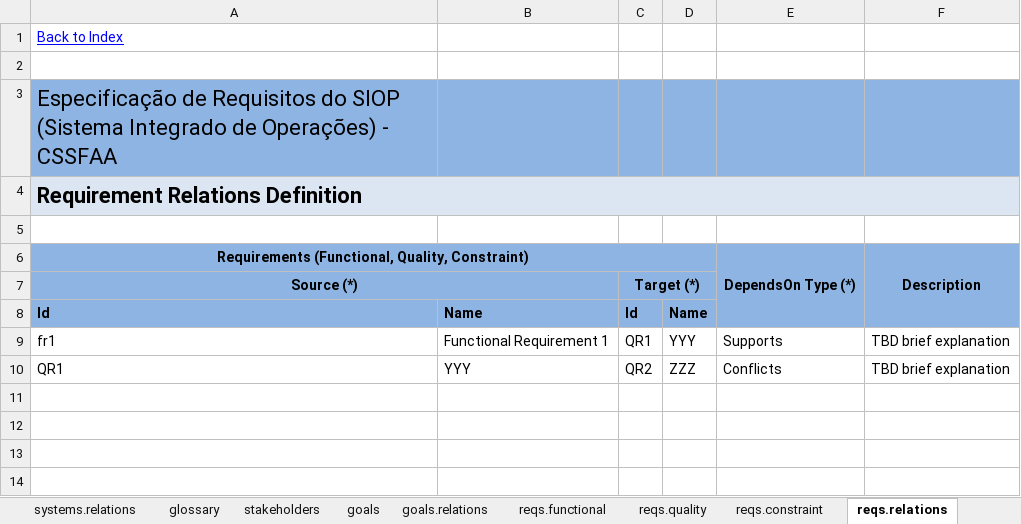
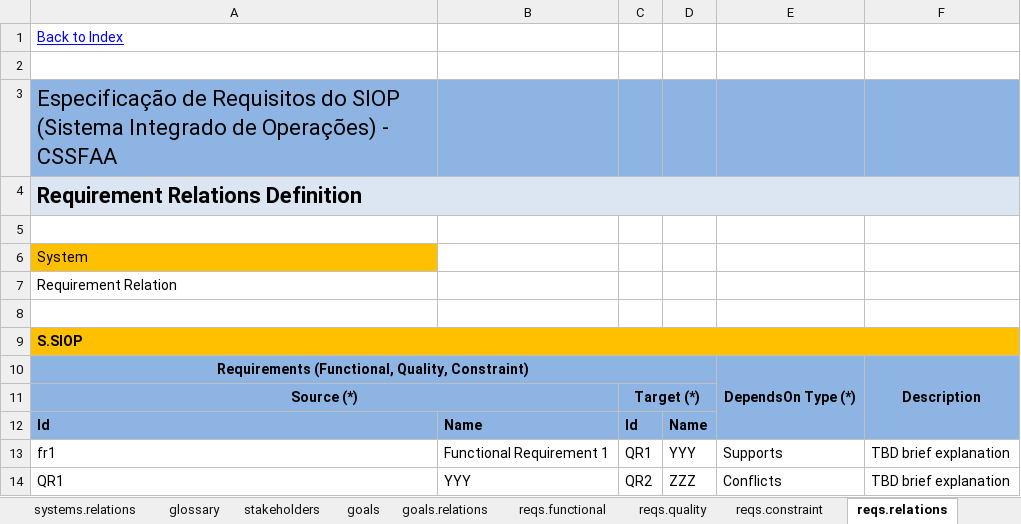
Before and after one commit to apribeiro/RSLingo-Studio, an Excel workbook: Templates/SIOP-RSLIL-v2.1.xlsx, sheet reqs.relations, drawn as a sheet; values as stored, in another font and other column widths than the file's, no borders; the diff names each change by its address in the sheet, - before the commit and + after, or states it on an @@ line.

Commit message:
Fixes Requirements Relations sheet

```diff
--- a/Templates/SIOP-RSLIL-v2.1.xlsx (sheet reqs.relations)
+++ b/Templates/SIOP-RSLIL-v2.1.xlsx (sheet reqs.relations)
+row 6: System
+row 7: Requirement Relation
+row 8: (empty)
+row 9: S.SIOP
```
